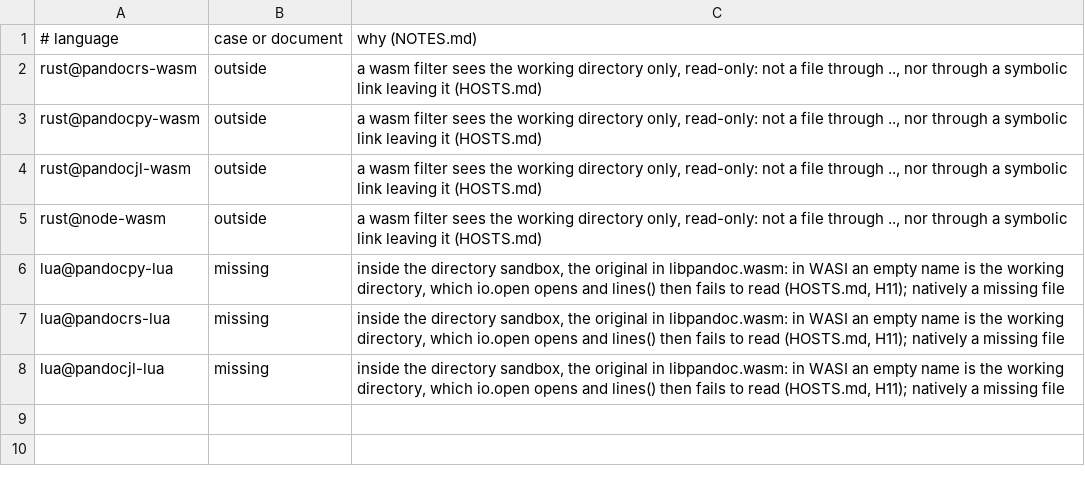
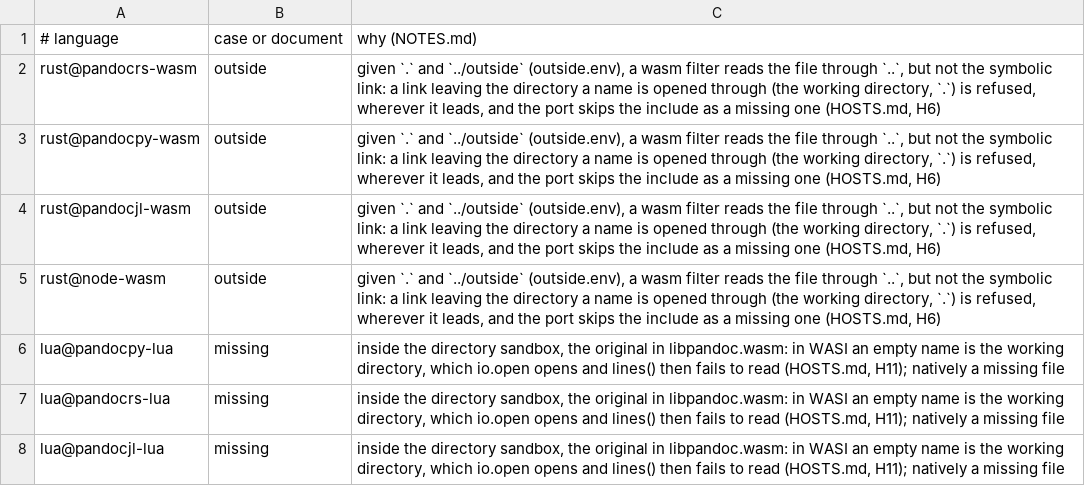
Before and after one commit to ickc/panir-filters, a TSV file: include-code-files/known.tsv, drawn as a sheet.

Commit message:
The outside cases (include-files, include-code-files, pantable) give a wasm port what a user gives for shared files beside the document's, '.' and '../outside' (outside.env; expected.jsonl regenerated, only the env added): the file through .. is read in the four wasm hosts, the symbolic link leaving the working directory is refused wherever it leads (wasi-libc opens it through the working directory, which it leaves), so include-files and include-code-files skip it and pantable's port fails, as its original fails on a file it may not read. Their 12 known rows say so; no port mangled a name. NOTES: what a wasm port is given, and what it reads without

```diff
--- a/include-code-files/known.tsv
+++ b/include-code-files/known.tsv
@@ -1,6 +1,6 @@
 # language	case or document	why (NOTES.md)
-rust@pandocrs-wasm	outside	a wasm filter sees the working directory only, read-only: not a file through .., nor through a symbolic link leaving it (HOSTS.md)
-rust@pandocpy-wasm	outside	a wasm filter sees the working directory only, read-only: not a file through .., nor through a symbolic link leaving it (HOSTS.md)
-rust@pandocjl-wasm	outside	a wasm filter sees the working directory only, read-only: not a file through .., nor through a symbolic link leaving it (HOSTS.md)
-rust@node-wasm	outside	a wasm filter sees the working directory only, read-only: not a file through .., nor through a symbolic link leaving it (HOSTS.md)
+rust@pandocrs-wasm	outside	given `.` and `../outside` (outside.env), a wasm filter reads the file through `..`, but not the symbolic link: a link leaving the directory a name is opened through (the working directory, `.`) is refused, wherever it leads, and the port skips the include as a missing one (HOSTS.md, H6)
+rust@pandocpy-wasm	outside	given `.` and `../outside` (outside.env), a wasm filter reads the file through `..`, but not the symbolic link: a link leaving the directory a name is opened through (the working directory, `.`) is refused, wherever it leads, and the port skips the include as a missing one (HOSTS.md, H6)
+rust@pandocjl-wasm	outside	given `.` and `../outside` (outside.env), a wasm filter reads the file through `..`, but not the symbolic link: a link leaving the directory a name is opened through (the working directory, `.`) is refused, wherever it leads, and the port skips the include as a missing one (HOSTS.md, H6)
+rust@node-wasm	outside	given `.` and `../outside` (outside.env), a wasm filter reads the file through `..`, but not the symbolic link: a link leaving the directory a name is opened through (the working directory, `.`) is refused, wherever it leads, and the port skips the include as a missing one (HOSTS.md, H6)
 lua@pandocpy-lua	missing	inside the directory sandbox, the original in libpandoc.wasm: in WASI an empty name is the working directory, which io.open opens and lines() then fails to read (HOSTS.md, H11); natively a missing file
```
Also changed, not shown: include-files/known.tsv, pantable/known.tsv, 9 other files.
